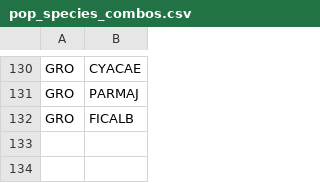
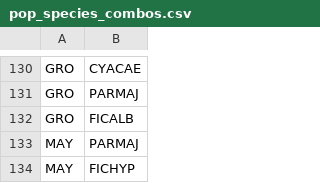
Before and after one commit to SPI-Birds/pipelines, a CSV file: inst/extdata/pop_species_combos.csv, drawn as a sheet; only a part is shown, gaps mark what is left out.

```diff
--- a/inst/extdata/pop_species_combos.csv
+++ b/inst/extdata/pop_species_combos.csv
@@ -132 +132,3 @@ GRO,PARMAJ
 GRO,FICALB
+MAY,PARMAJ
+MAY,FICHYP
```
Also changed, not shown: 1 other file.
